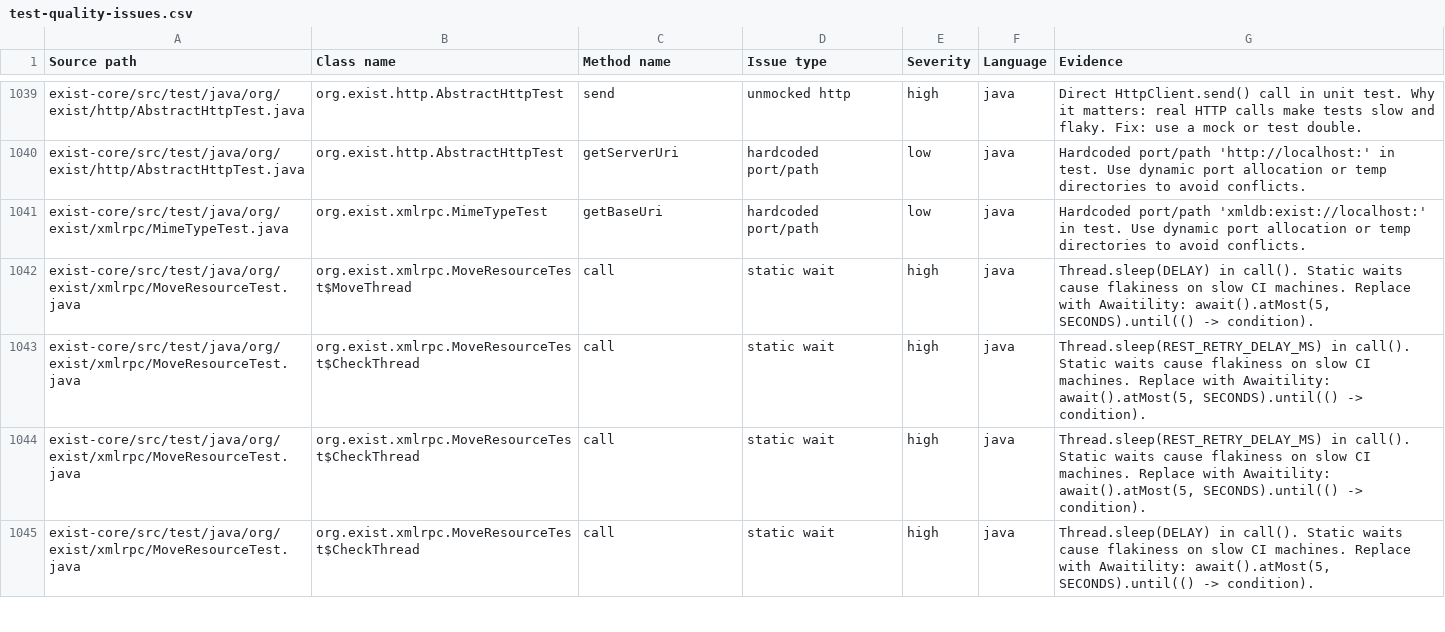
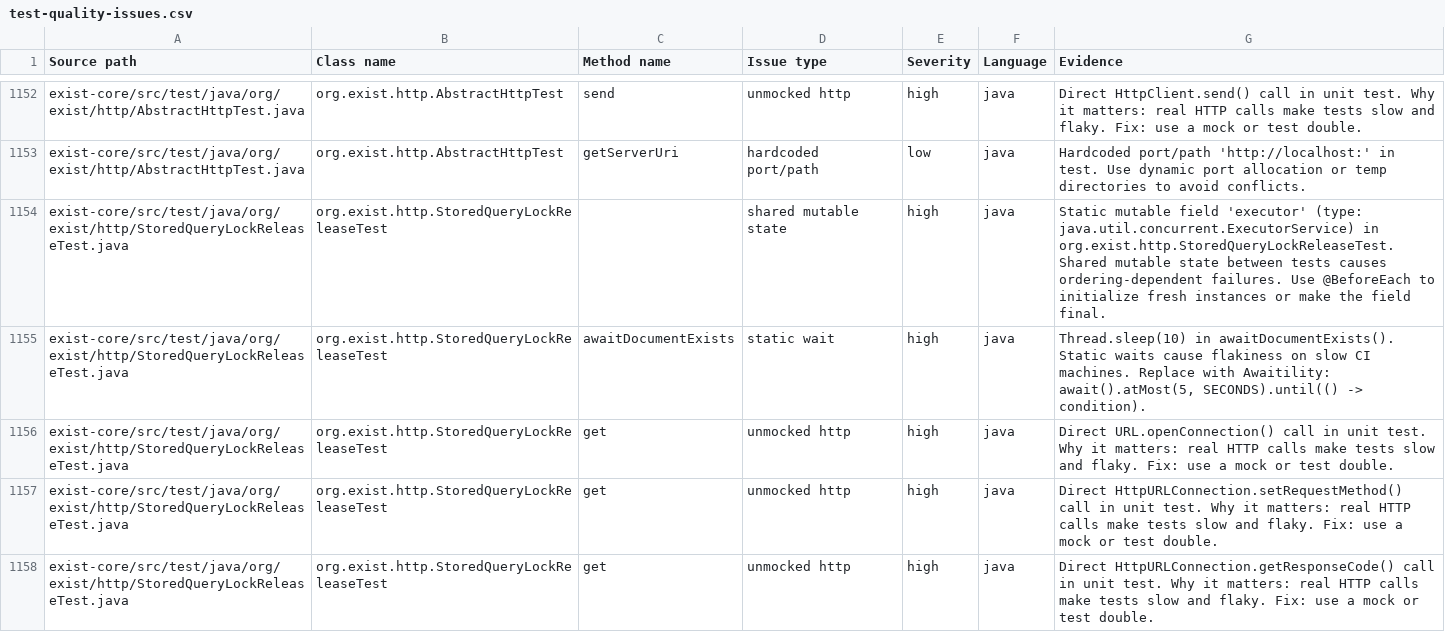
Before and after one commit to eXist-db/exist, a CSV file: .moderne/context/test-quality-issues.csv, drawn as a sheet; only a part is shown, gaps mark what is left out; the shorter side is filled out with more unchanged rows; the diff covers the shown part only.

```diff
--- a/.moderne/context/test-quality-issues.csv
+++ b/.moderne/context/test-quality-issues.csv
@@ -1047 +1162,6 @@ exist-core/src/test/java/org/exist/http/AbstractHttpTest.java,org.exist.http.Abs
 exist-core/src/test/java/org/exist/http/AbstractHttpTest.java,org.exist.http.AbstractHttpTest,getServerUri,hardcoded port/path,low,java,Hardcoded port/path 'http://localhost:' in test. Use dynamic port allocation or temp directories to avoid conflicts.
+exist-core/src/test/java/org/exist/http/StoredQueryLockReleaseTest.java,org.exist.http.StoredQueryLockReleaseTest,,shared mutable state,high,java,Static mutable field 'executor' (type: java.util.concurrent.ExecutorService) in org.exist.http.StoredQueryLockReleaseTest. Shared mutable state between tests causes ordering-dependent failures. Use @BeforeEach to initialize fresh instances or make the field final.
+exist-core/src/test/java/org/exist/http/StoredQueryLockReleaseTest.java,org.exist.http.StoredQueryLockReleaseTest,awaitDocumentExists,static wait,high,java,"Thread.sleep(10) in awaitDocumentExists(). Static waits cause flakiness on slow CI machines. Replace with Awaitility: await().atMost(5, SECONDS).until(() -> condition)."
+exist-core/src/test/java/org/exist/http/StoredQueryLockReleaseTest.java,org.exist.http.StoredQueryLockReleaseTest,get,unmocked http,high,java,Direct URL.openConnection() call in unit test. Why it matters: real HTTP calls make tests slow and flaky. Fix: use a mock or test double.
+exist-core/src/test/java/org/exist/http/StoredQueryLockReleaseTest.java,org.exist.http.StoredQueryLockReleaseTest,get,unmocked http,high,java,Direct HttpURLConnection.setRequestMethod() call in unit test. Why it matters: real HTTP calls make tests slow and flaky. Fix: use a mock or test double.
+exist-core/src/test/java/org/exist/http/StoredQueryLockReleaseTest.java,org.exist.http.StoredQueryLockReleaseTest,get,unmocked http,high,java,Direct HttpURLConnection.getResponseCode() call in unit test. Why it matters: real HTTP calls make tests slow and flaky. Fix: use a mock or test double.
```
Also changed, not shown: 7 added rows and 111 moved rows elsewhere in this file, .moderne/context/coding-conventions.csv, .moderne/context/data-assets.csv, 13 other files.
